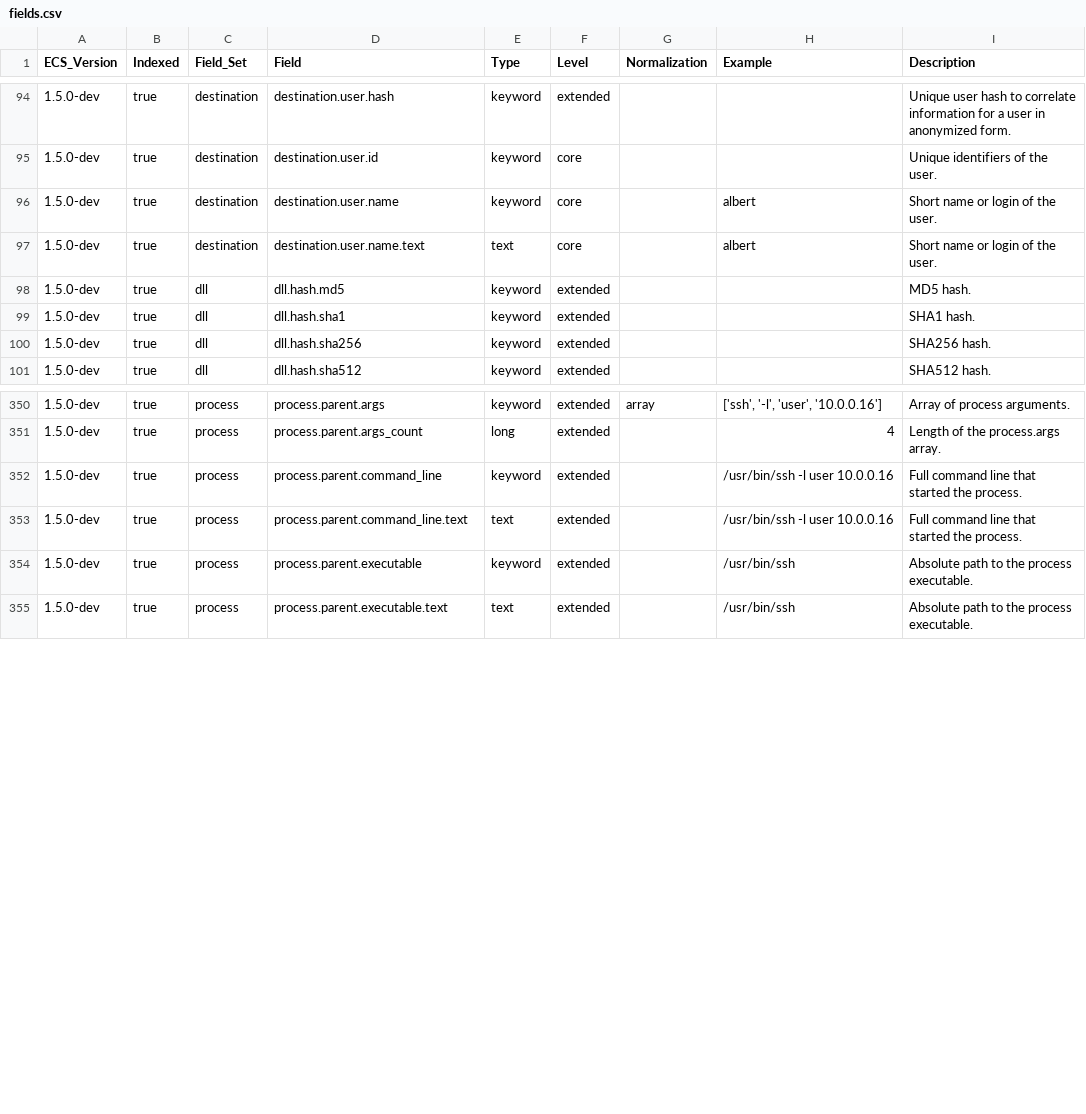
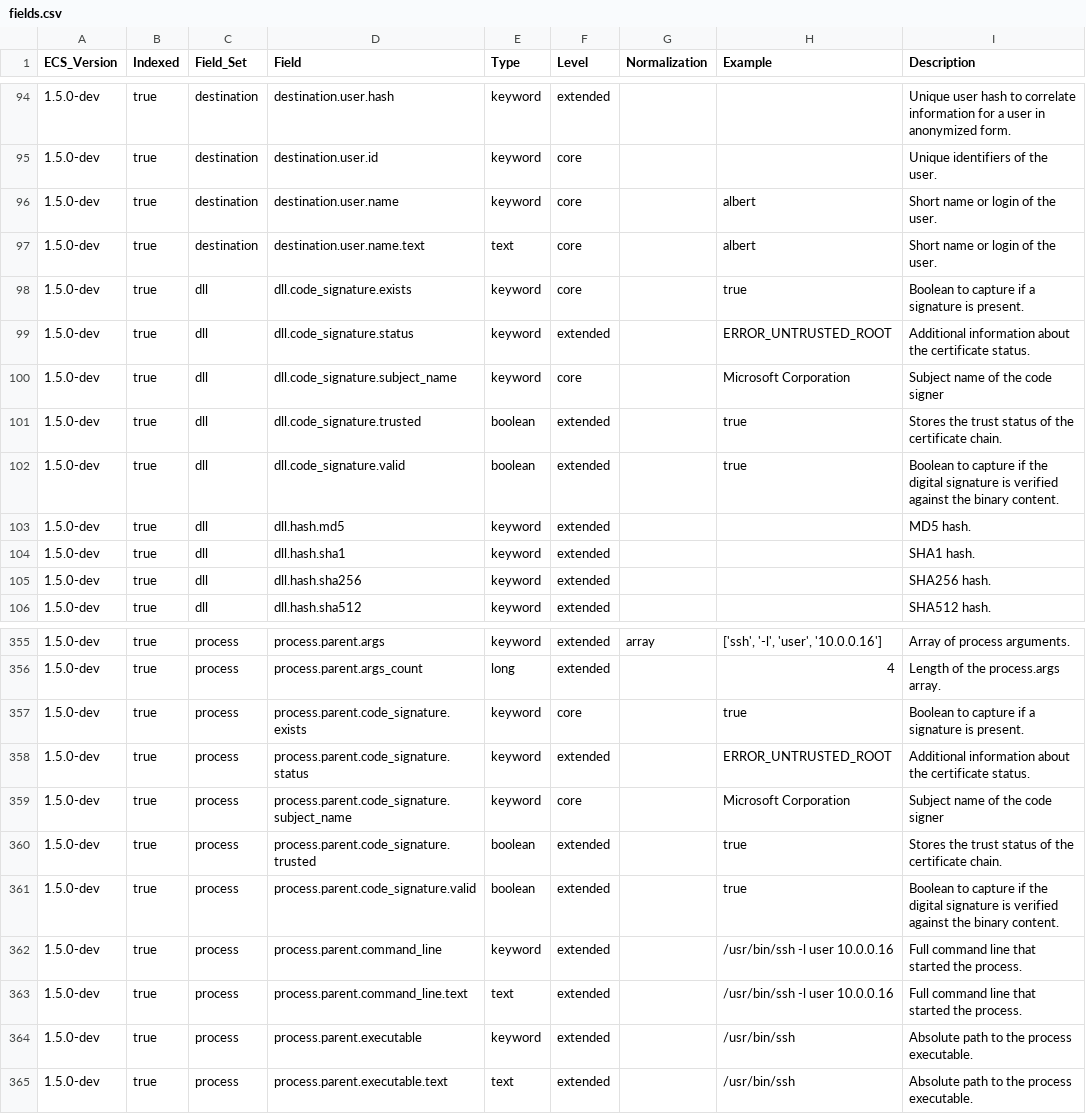
Before and after one commit to elastic/ecs, a CSV file: generated/csv/fields.csv, drawn as a sheet; only a part is shown, gaps mark what is left out.

Commit message:
Add process.parent.code_signature,dll.code_signature

```diff
--- a/generated/csv/fields.csv
+++ b/generated/csv/fields.csv
@@ -97,2 +97,7 @@ ECS_Version,Indexed,Field_Set,Field,Type,Level,Normalization,Example,Description
 1.5.0-dev,true,destination,destination.user.name.text,text,core,,albert,Short name or login of the user.
+1.5.0-dev,true,dll,dll.code_signature.exists,keyword,core,,true,Boolean to capture if a signature is present.
+1.5.0-dev,true,dll,dll.code_signature.status,keyword,extended,,ERROR_UNTRUSTED_ROOT,Additional information about the certificate status.
+1.5.0-dev,true,dll,dll.code_signature.subject_name,keyword,core,,Microsoft Corporation,Subject name of the code signer
+1.5.0-dev,true,dll,dll.code_signature.trusted,boolean,extended,,true,Stores the trust status of the certificate chain.
+1.5.0-dev,true,dll,dll.code_signature.valid,boolean,extended,,true,Boolean to capture if the digital signature is verified against the binary content.
 1.5.0-dev,true,dll,dll.hash.md5,keyword,extended,,,MD5 hash.
@@ -351,2 +356,7 @@ ECS_Version,Indexed,Field_Set,Field,Type,Level,Normalization,Example,Description
 1.5.0-dev,true,process,process.parent.args_count,long,extended,,4,Length of the process.args array.
+1.5.0-dev,true,process,process.parent.code_signature.exists,keyword,core,,true,Boolean to capture if a signature is present.
+1.5.0-dev,true,process,process.parent.code_signature.status,keyword,extended,,ERROR_UNTRUSTED_ROOT,Additional information about the certificate status.
+1.5.0-dev,true,process,process.parent.code_signature.subject_name,keyword,core,,Microsoft Corporation,Subject name of the code signer
+1.5.0-dev,true,process,process.parent.code_signature.trusted,boolean,extended,,true,Stores the trust status of the certificate chain.
+1.5.0-dev,true,process,process.parent.code_signature.valid,boolean,extended,,true,Boolean to capture if the digital signature is verified against the binary content.
 1.5.0-dev,true,process,process.parent.command_line,keyword,extended,,/usr/bin/ssh -l user 10.0.0.16,Full command line that started the process.
```
Also changed, not shown: 7 other files.
